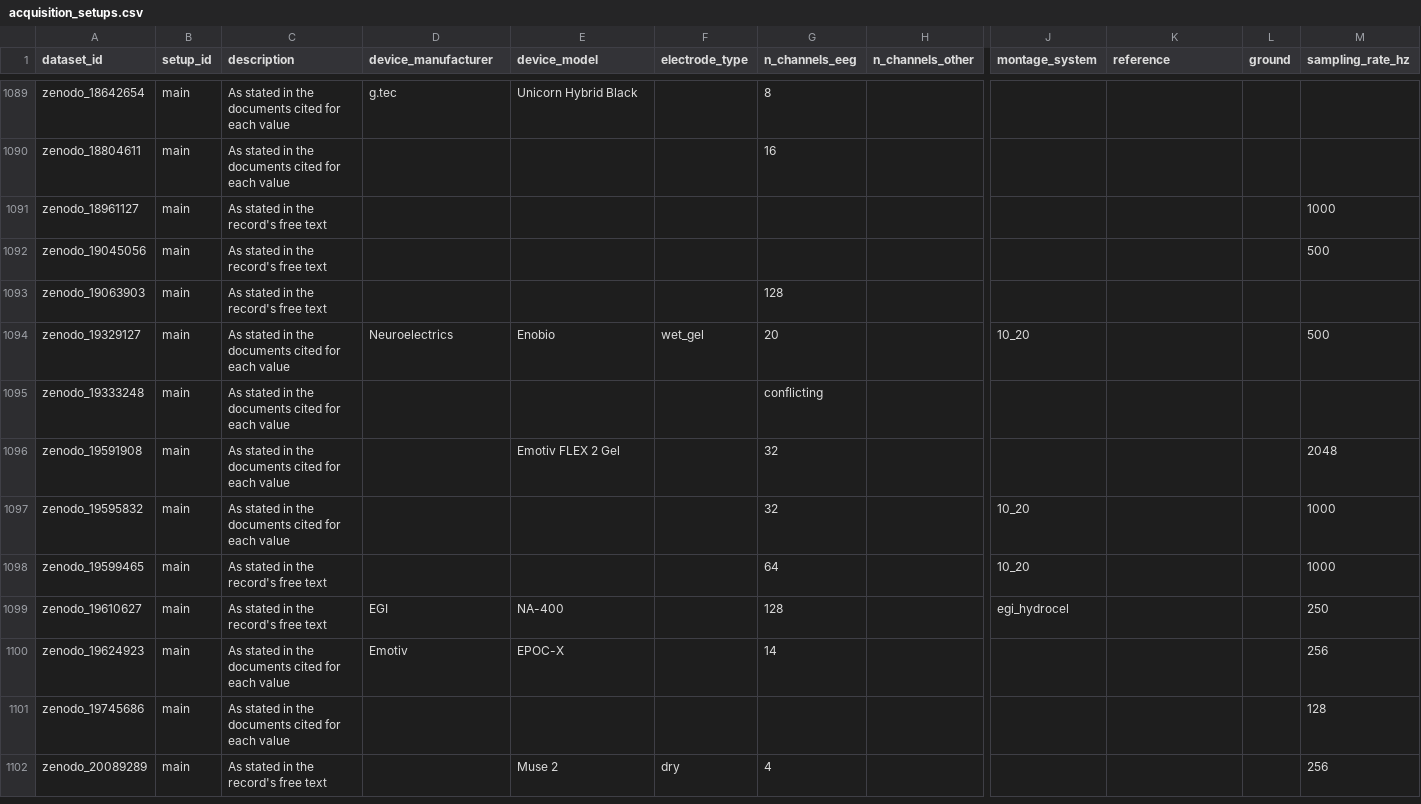
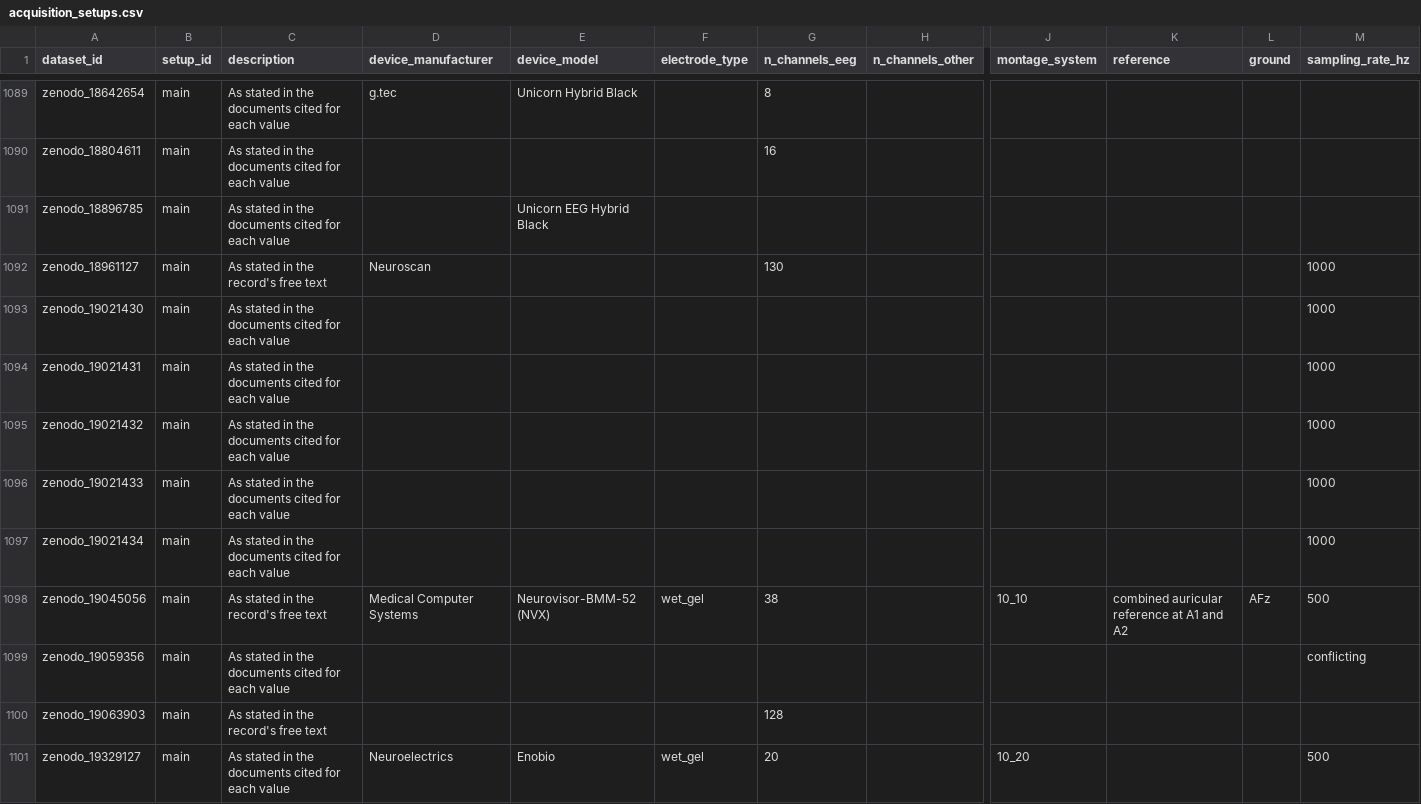
Before and after one commit to itoten/eeg_dataset_db, a CSV file: data/acquisition_setups.csv, drawn as a sheet; only a part is shown, gaps mark what is left out; the shorter side is filled out with more unchanged rows; addresses are those after the commit; rows hold the shown columns only; the diff names each change by its address in the sheet, - before the commit and + after, or states it on an @@ line.

```diff
--- a/data/acquisition_setups.csv
+++ b/data/acquisition_setups.csv
+row 1091: zenodo_18896785 | main | As stated in the documents cited for each value |  | Unicorn EEG Hybrid Black
-D1092 (device_manufacturer): (empty)
+D1092 (device_manufacturer): Neuroscan
-G1092 (n_channels_eeg): (empty)
+G1092 (n_channels_eeg): 130
+row 1093: zenodo_19021430 | main | As stated in the documents cited for each value |  |  |  |  |  |  |  |  | 1000
+row 1094: zenodo_19021431 | main | As stated in the documents cited for each value |  |  |  |  |  |  |  |  | 1000
+row 1095: zenodo_19021432 | main | As stated in the documents cited for each value |  |  |  |  |  |  |  |  | 1000
+row 1096: zenodo_19021433 | main | As stated in the documents cited for each value |  |  |  |  |  |  |  |  | 1000
+row 1097: zenodo_19021434 | main | As stated in the documents cited for each value |  |  |  |  |  |  |  |  | 1000
-D1098 (device_manufacturer): (empty)
+D1098 (device_manufacturer): Medical Computer Systems
-E1098 (device_model): (empty)
+E1098 (device_model): Neurovisor-BMM-52 (NVX)
-F1098 (electrode_type): (empty)
+F1098 (electrode_type): wet_gel
-G1098 (n_channels_eeg): (empty)
+G1098 (n_channels_eeg): 38
-J1098 (montage_system): (empty)
+J1098 (montage_system): 10_10
-K1098 (reference): (empty)
+K1098 (reference): combined auricular reference at A1 and A2
-L1098 (ground): (empty)
+L1098 (ground): AFz
+row 1099: zenodo_19059356 | main | As stated in the documents cited for each value |  |  |  |  |  |  |  |  | conflicting
```
Also changed, not shown: data/annotations.csv, data/dataset_sources.csv, 10 other files.
